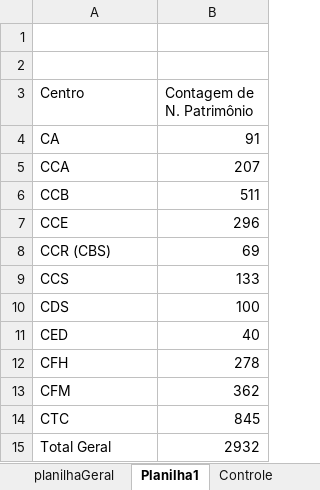
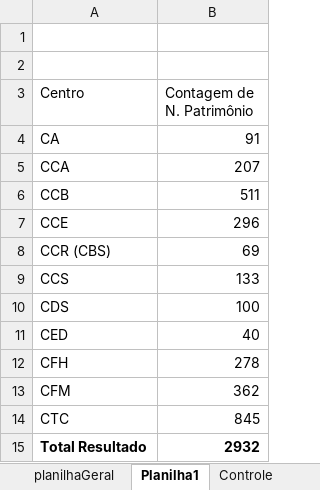
Before and after one commit to Ramonmelod/analiseDadosManutencao, an Excel workbook: ListaGeral.xlsx, sheet Planilha1, drawn as a sheet; values as stored, in another font and other column widths than the file's, no borders; the diff names each change by its address in the sheet, - before the commit and + after, or states it on an @@ line.

Commit message:
implementação inicial de contagem de Sim da coluna Aparelho gela?

```diff
--- a/ListaGeral.xlsx (sheet Planilha1)
+++ b/ListaGeral.xlsx (sheet Planilha1)
-A15 (Centro): Total Geral
+A15 (Centro): Total Resultado
-A15:B15 bold: off
+A15:B15 bold: on
```
Also changed, not shown: sheet planilhaGeral, charts or pictures, 1 other file.
